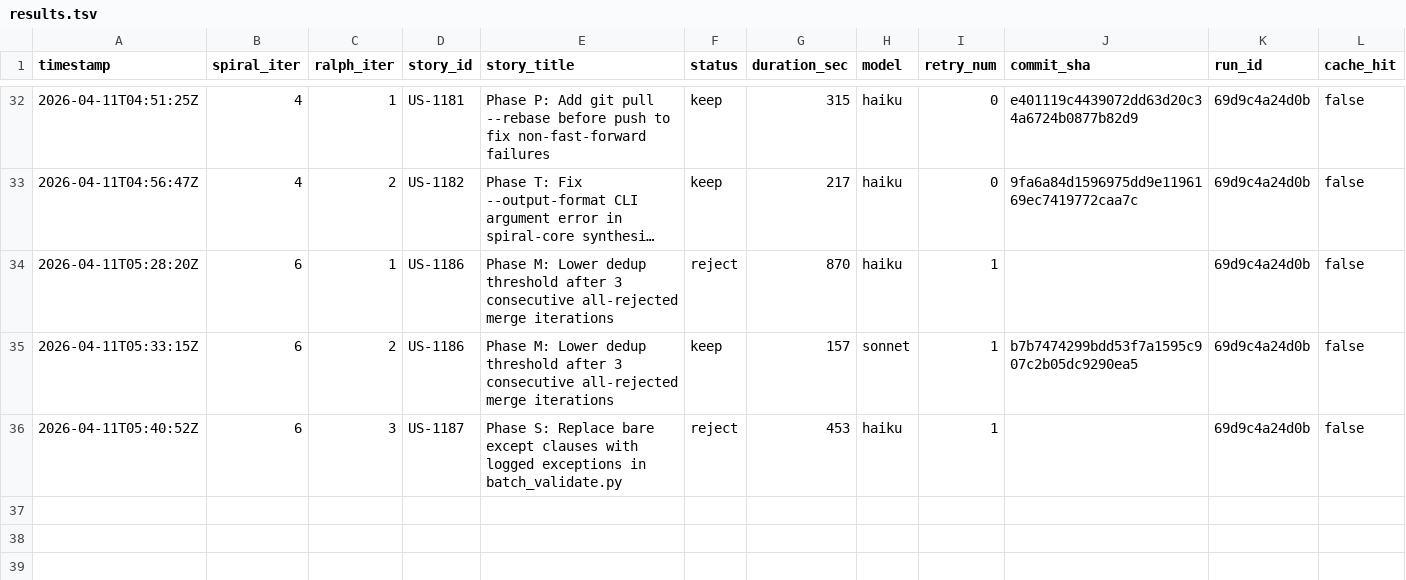
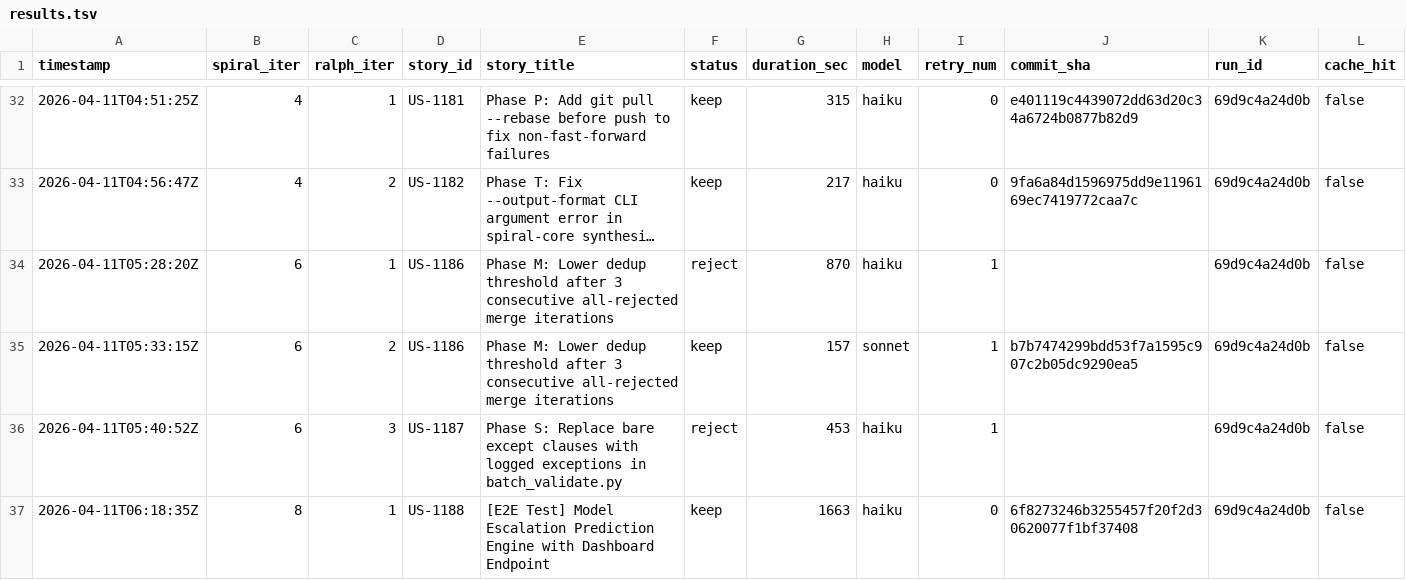
Before and after one commit to wenjyue84/spiral, a TSV file: results.tsv, drawn as a sheet; only a part is shown, gaps mark what is left out; long unchanged cells end in …; rows hold the shown columns only; the diff names each change by its address in the sheet, - before the commit and + after, or states it on an @@ line.

```diff
--- a/results.tsv
+++ b/results.tsv
+row 37: 2026-04-11T06:18:35Z | 8 | 1 | US-1188 | [E2E Test] Model Escalation Prediction Engine with Dashboard Endpoint | keep | 1663 | haiku | 0 | 6f8273246b3255457f20f2d30620077f1bf37408 | 69d9c4a24d0b | false
```
Also changed, not shown: 3 other files.
